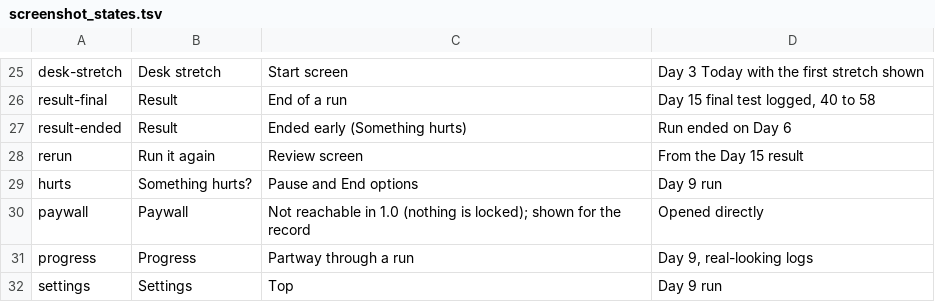
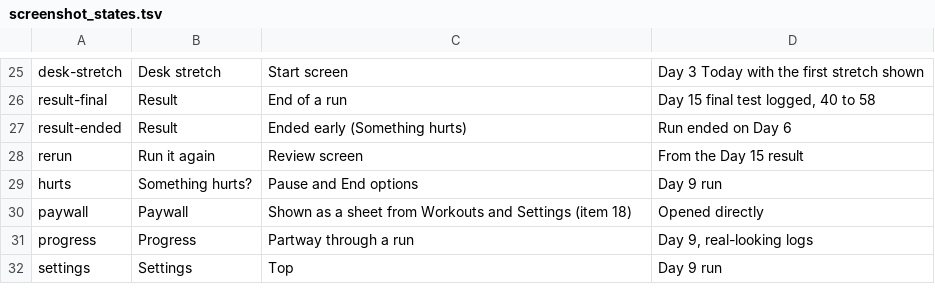
Before and after one commit to grahamdeno/repbell, a TSV file: scripts/screenshot_states.tsv, drawn as a sheet; only a part is shown, gaps mark what is left out.

```diff
--- a/scripts/screenshot_states.tsv
+++ b/scripts/screenshot_states.tsv
@@ -29,3 +29,3 @@ rerun	Run it again	Review screen	From the Day 15 result
 hurts	Something hurts?	Pause and End options	Day 9 run
-paywall	Paywall	Not reachable in 1.0 (nothing is locked); shown for the record	Opened directly
+paywall	Paywall	Shown as a sheet from Workouts and Settings (item 18)	Opened directly
 progress	Progress	Partway through a run	Day 9, real-looking logs
```
Also changed, not shown: 13 other files.
